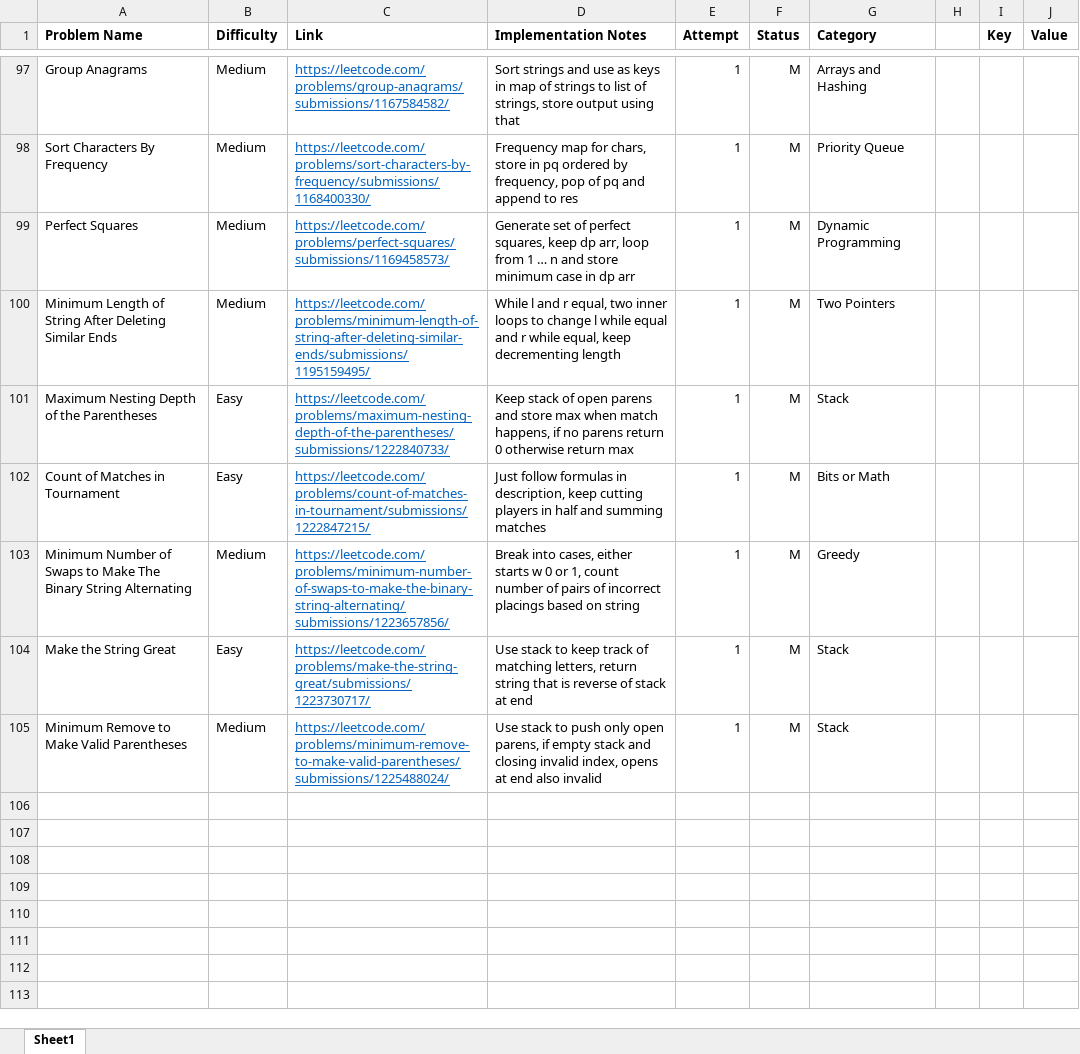
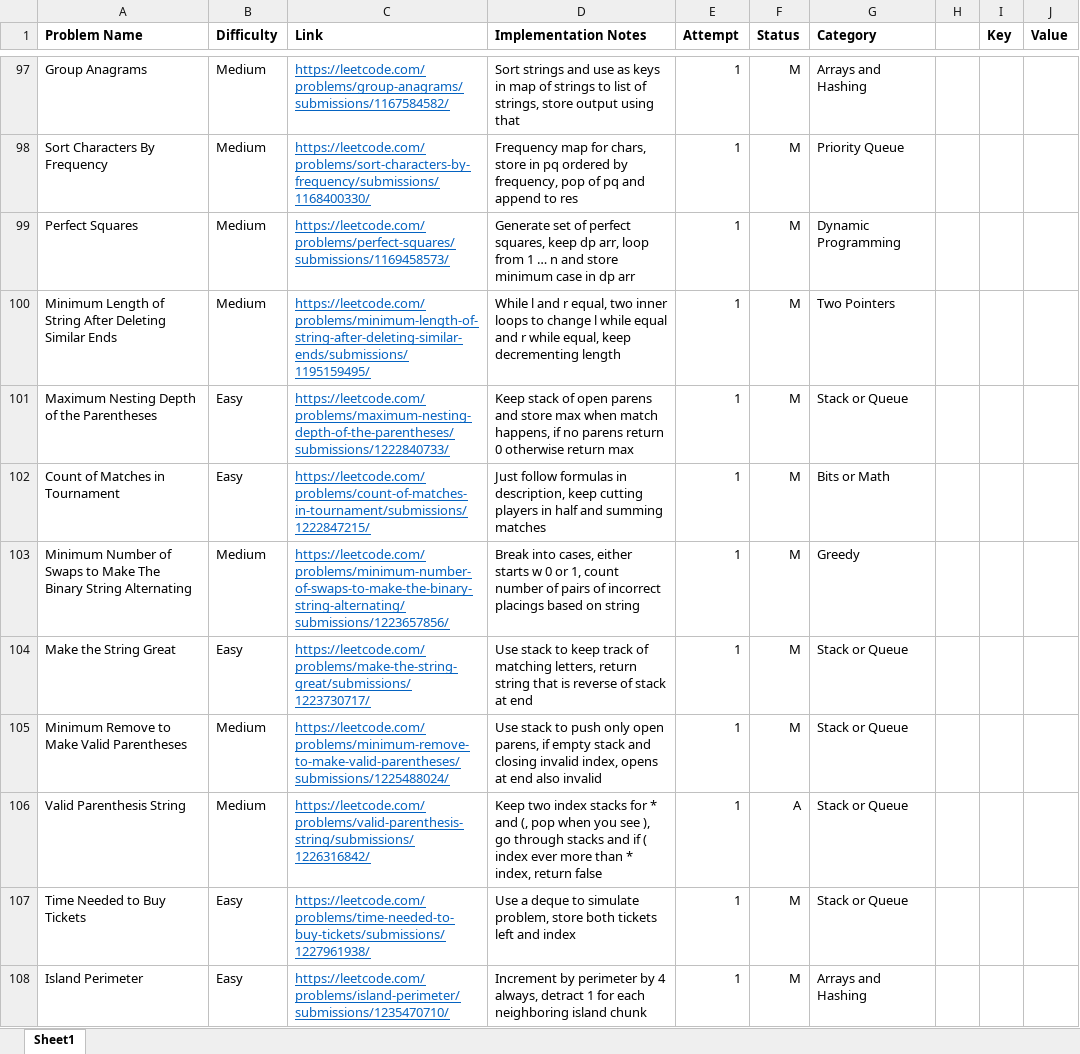
Before and after one commit to SarveshSub/CompetitiveProgramming, an Excel workbook: LeetcodeTracking.xlsx, sheet Sheet1, drawn as a sheet; only a part is shown, gaps mark what is left out; values as stored, in another font and other column widths than the file's, no borders; conditional formats not drawn; the diff names each change by its address in the sheet, - before the commit and + after, or states it on an @@ line.

Commit message:
LC Tracking - 4/18

```diff
--- a/LeetcodeTracking.xlsx (sheet Sheet1)
+++ b/LeetcodeTracking.xlsx (sheet Sheet1)
-G101 (Category): Stack
+G101 (Category): Stack or Queue
-G104:G105 (Category): Stack
+G104:G105 (Category): Stack or Queue
+row 106: Valid Parenthesis String | Medium | https://leetcode.com/problems/valid-parenthesis-string/submissions/1226316842/ | Keep two index stacks for * and (, pop when you see ), go through stacks and if ( index ever more than * index, return false | 1 | A | Stack or Queue
+row 107: Time Needed to Buy Tickets | Easy | https://leetcode.com/problems/time-needed-to-buy-tickets/submissions/1227961938/ | Use a deque to simulate problem, store both tickets left and index | 1 | M | Stack or Queue
+row 108: Island Perimeter | Easy | https://leetcode.com/problems/island-perimeter/submissions/1235470710/ | Increment by perimeter by 4 always, detract 1 for each neighboring island chunk | 1 | M | Arrays and Hashing
```
